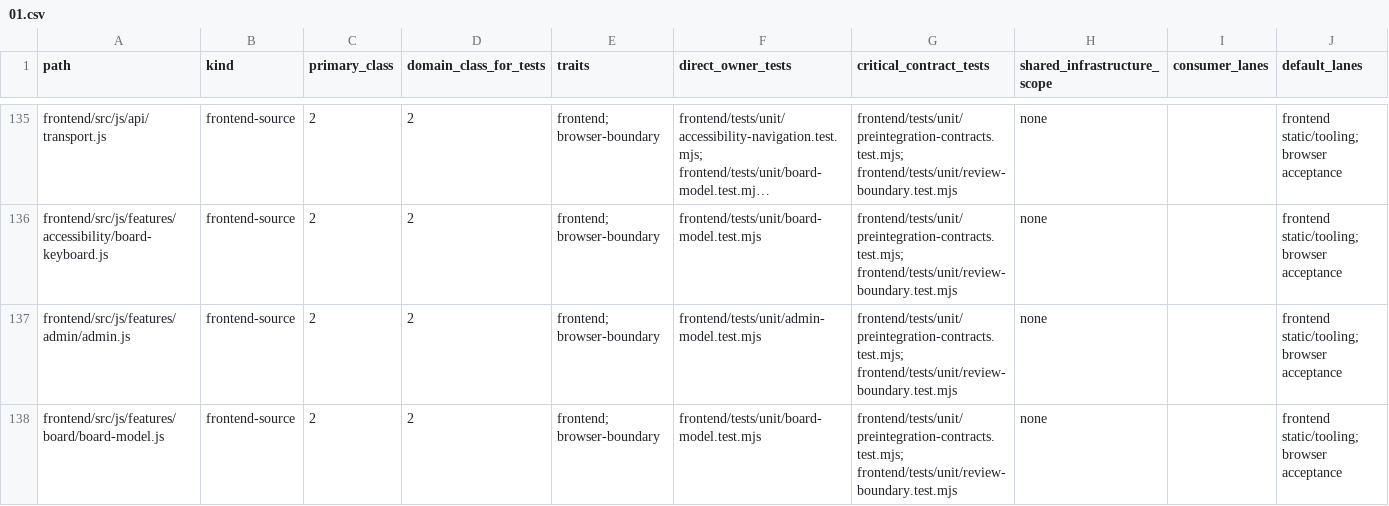
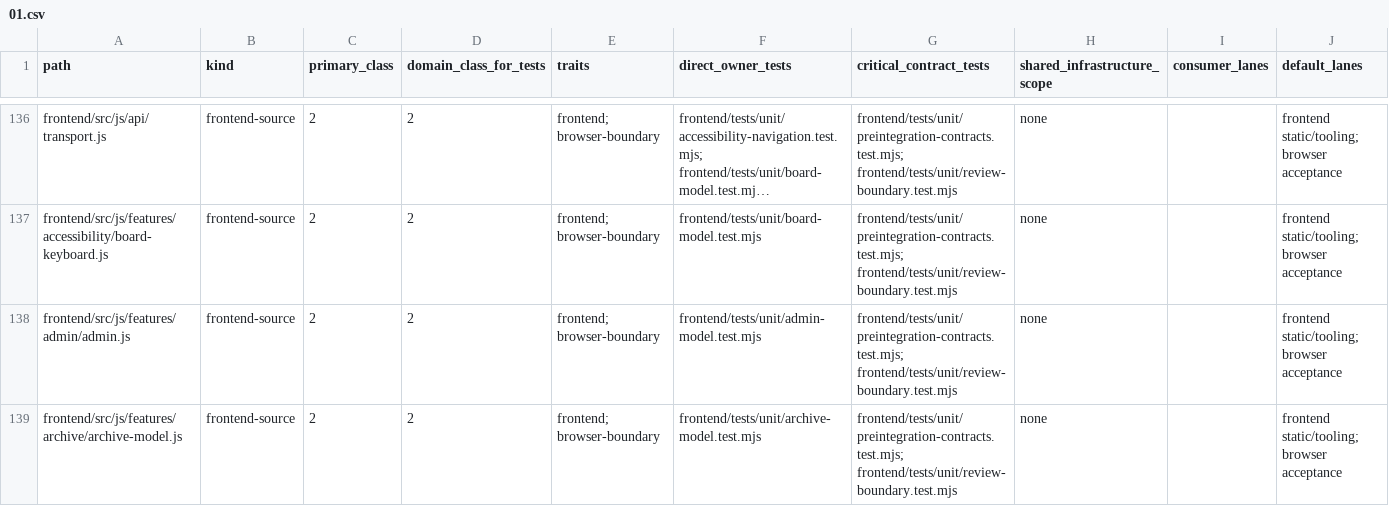
Before and after one commit to marcogallotta/ai-tools, a CSV file: dish/test_selection/ownership/01.csv, drawn as a sheet; only a part is shown, gaps mark what is left out; the shorter side is filled out with more unchanged rows; long unchanged cells end in …; rows hold the shown columns only; the diff covers the shown part only; the diff names each change by its address in the sheet, - before the commit and + after, or states it on an @@ line.

Commit message:
Classify archive selector paths

```diff
--- a/dish/test_selection/ownership/01.csv
+++ b/dish/test_selection/ownership/01.csv
+row 139: frontend/src/js/features/archive/archive-model.js | frontend-source | 2 | 2 | frontend; browser-boundary | frontend/tests/unit/archive-model.test.mjs | frontend/tests/unit/preintegration-contracts.test.mjs; frontend/tests/unit/review-boundary.test.mjs | none |  | frontend static/tooling; browser acceptance
```
Also changed, not shown: 4 added rows elsewhere in this file.
